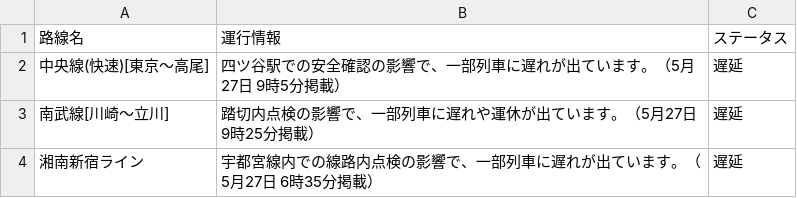
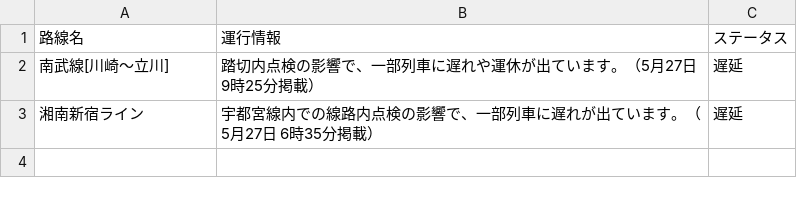
Before and after one commit to TakaoSenrioka/TrainViewHazama, a CSV file: public/result.csv, drawn as a sheet; the diff names each change by its address in the sheet, - before the commit and + after, or states it on an @@ line.

Commit message:
Auto update CSV files

```diff
--- a/public/result.csv
+++ b/public/result.csv
-row 2: 中央線(快速)[東京〜高尾] | 四ツ谷駅での安全確認の影響で、一部列車に遅れが出ています。（5月27日 9時5分掲載） | 遅延
```
